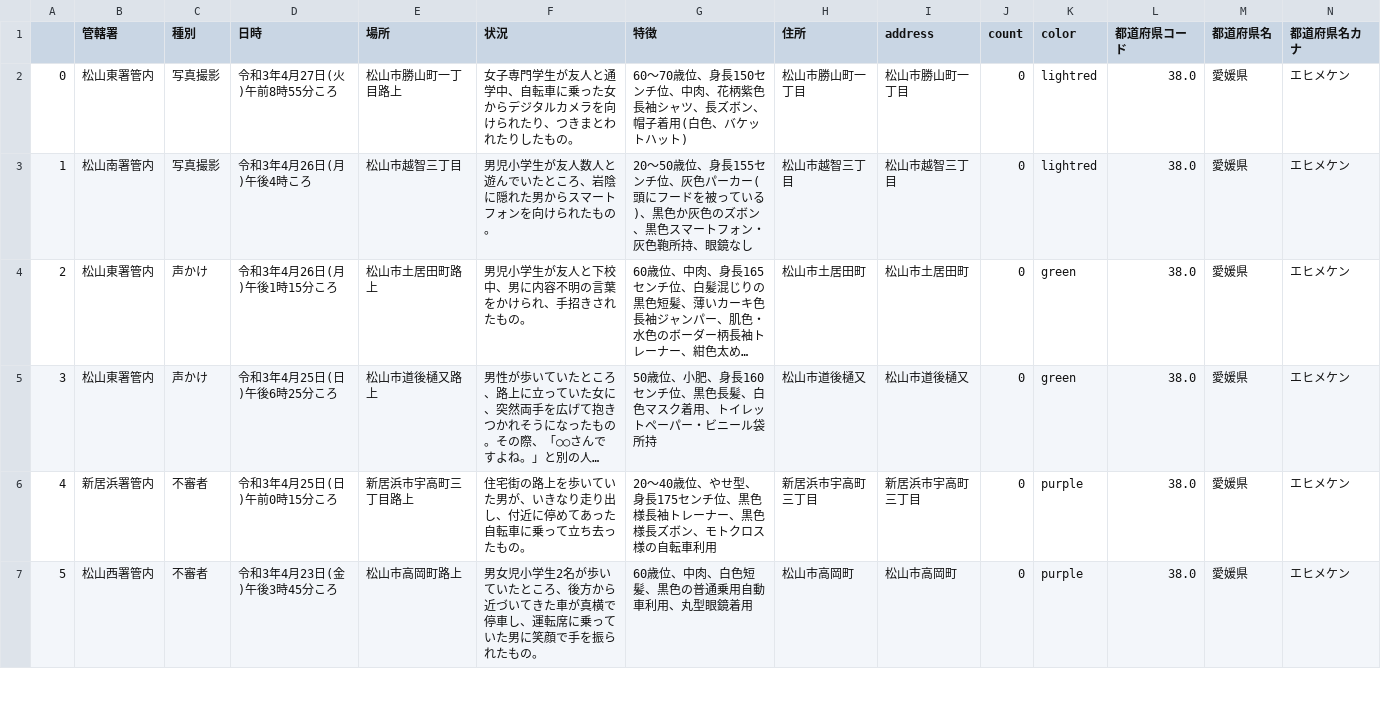
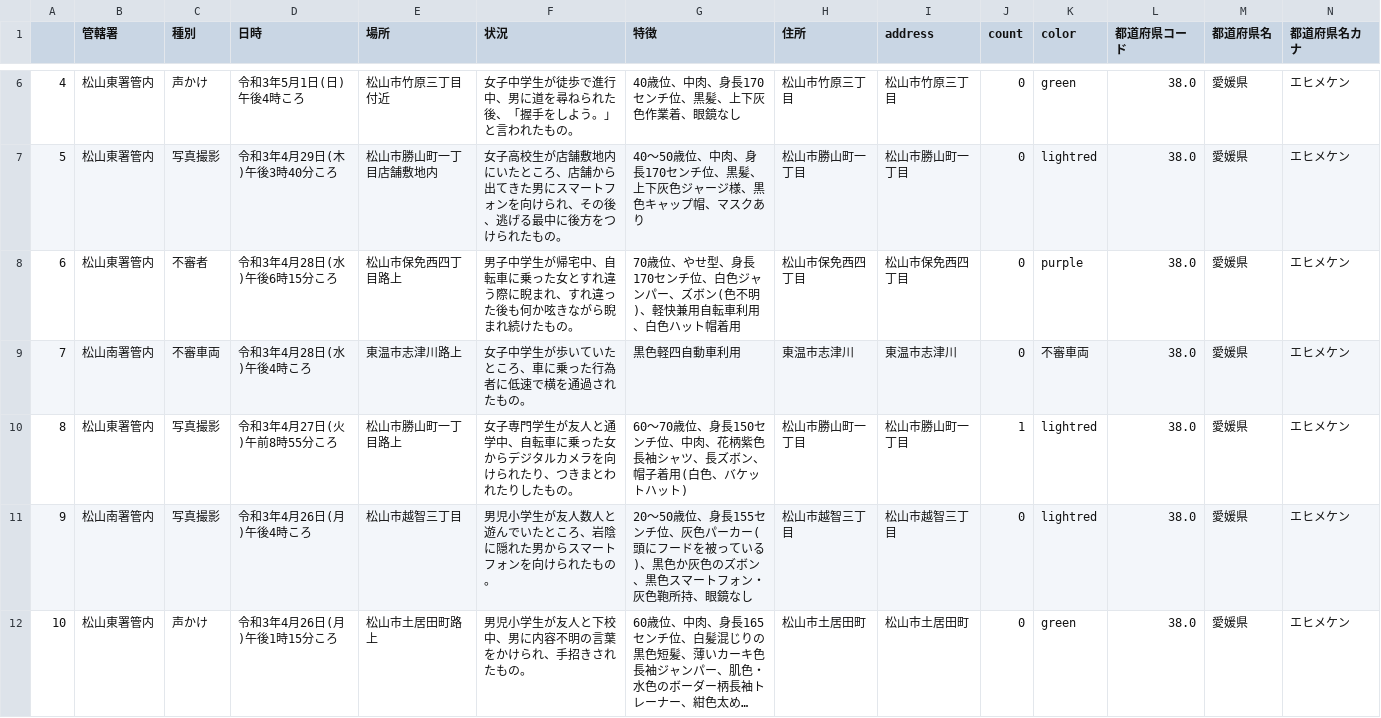
Before and after one commit to imabari/fushinsha_map, a CSV file: ehime.csv, drawn as a sheet; only a part is shown, gaps mark what is left out; the shorter side is filled out with more unchanged rows; long unchanged cells end in …; addresses are those after the commit; rows hold the shown columns only; the diff covers the shown part only; the diff names each change by its address in the sheet, - before the commit and + after, or states it on an @@ line.

```diff
--- a/ehime.csv
+++ b/ehime.csv
+row 6: 4 | 松山東署管内 | 声かけ | 令和3年5月1日(日)午後4時ころ | 松山市竹原三丁目付近 | 女子中学生が徒歩で進行中、男に道を尋ねられた後、「握手をしよう。」と言われたもの。 | 40歳位、中肉、身長170センチ位、黒髪、上下灰色作業着、眼鏡なし | 松山市竹原三丁目 | 松山市竹原三丁目 | 0 | green | 38.0 | 愛媛県 | エヒメケン
+row 7: 5 | 松山東署管内 | 写真撮影 | 令和3年4月29日(木)午後3時40分ころ | 松山市勝山町一丁目店舗敷地内 | 女子高校生が店舗敷地内にいたところ、店舗から出てきた男にスマートフォンを向けられ、その後、逃げる最中に後方をつけられたもの。 | 40〜50歳位、中肉、身長170センチ位、黒髪、上下灰色ジャージ様、黒色キャップ帽、マスクあり | 松山市勝山町一丁目 | 松山市勝山町一丁目 | 0 | lightred | 38.0 | 愛媛県 | エヒメケン
+row 8: 6 | 松山東署管内 | 不審者 | 令和3年4月28日(水)午後6時15分ころ | 松山市保免西四丁目路上 | 男子中学生が帰宅中、自転車に乗った女とすれ違う際に睨まれ、すれ違った後も何か呟きながら睨まれ続けたもの。 | 70歳位、やせ型、身長170センチ位、白色ジャンパー、ズボン(色不明)、軽快兼用自転車利用、白色ハット帽着用 | 松山市保免西四丁目 | 松山市保免西四丁目 | 0 | purple | 38.0 | 愛媛県 | エヒメケン
+row 9: 7 | 松山南署管内 | 不審車両 | 令和3年4月28日(水)午後4時ころ | 東温市志津川路上 | 女子中学生が歩いていたところ、車に乗った行為者に低速で横を通過されたもの。 | 黒色軽四自動車利用 | 東温市志津川 | 東温市志津川 | 0 | 不審車両 | 38.0 | 愛媛県 | エヒメケン
@@ column A renumbered from row 10 down @@
-J10 (count): 0
+J10 (count): 1
```
Also changed, not shown: 4 added rows and 4 edited cells elsewhere in this file, nan.csv, 1 other file.
